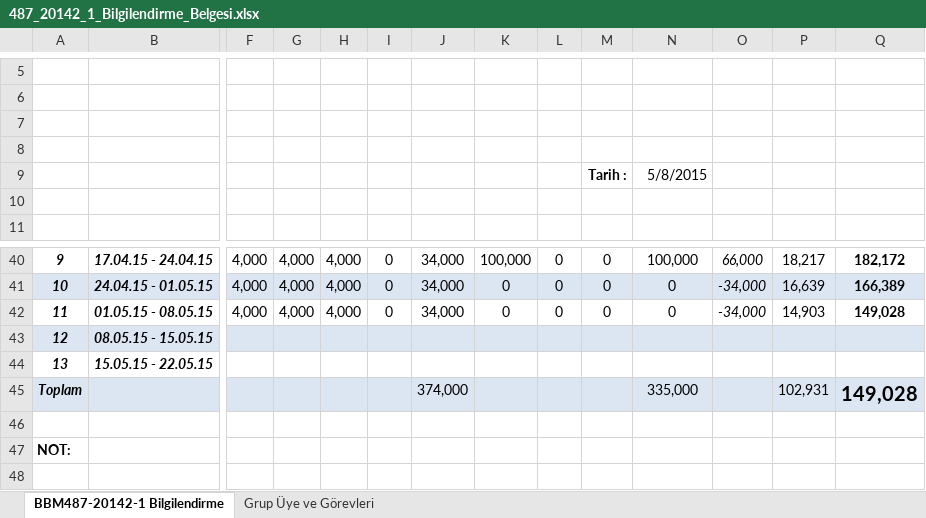
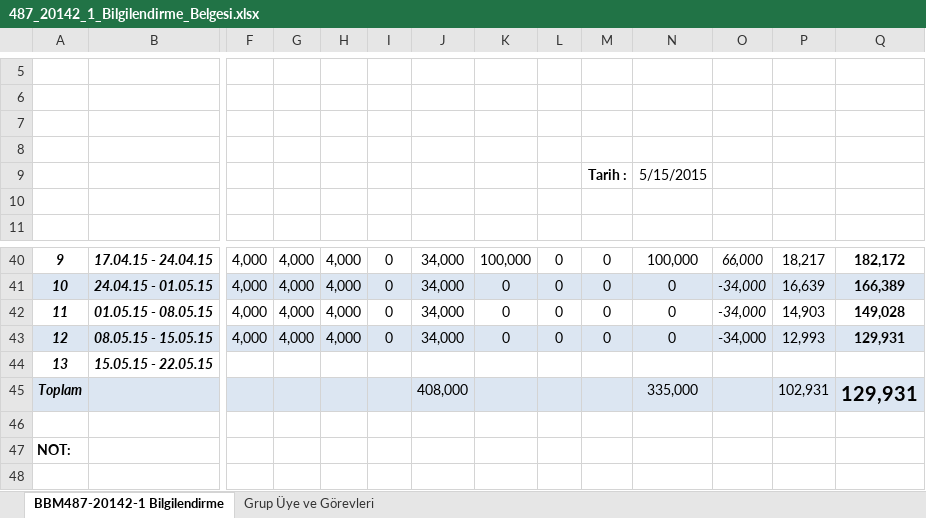
Before and after one commit to onurergun/BBM487-20142-1, an Excel workbook: Docs/487_20142_1_Bilgilendirme_Belgesi.xlsx, sheet BBM487-20142-1 Bilgilendirme, drawn as a sheet; only a part is shown, gaps mark what is left out; values as stored, in another font and other column widths than the file's, no borders; charts and pictures and table styles not drawn; removed rows and columns are numbered as before the commit, all else as after; rows hold the shown columns only; the diff names each change by its address in the sheet, - before the commit and + after, or states it on an @@ line.

Commit message:
12. Hafta Bütçe Güncellemesi
12. Hafta için Bütçe Güncellemesinin Yapılması

```diff
--- a/Docs/487_20142_1_Bilgilendirme_Belgesi.xlsx (sheet BBM487-20142-1 Bilgilendirme)
+++ b/Docs/487_20142_1_Bilgilendirme_Belgesi.xlsx (sheet BBM487-20142-1 Bilgilendirme)
-N9: 5/8/2015
+N9: 5/15/2015
-row 43: 12 | 08.05.15 - 15.05.15
+row 43: 12 | 08.05.15 - 15.05.15 | 4,000 | 4,000 | 4,000 | 0 | 34,000 | 0 | 0 | 0 | 0 | -34,000 | 12,993 | 129,931
-J45: 374,000
+J45: 408,000
-Q45: 149,028
+Q45: 129,931
```
Also changed, not shown: formulas that keep their value.
